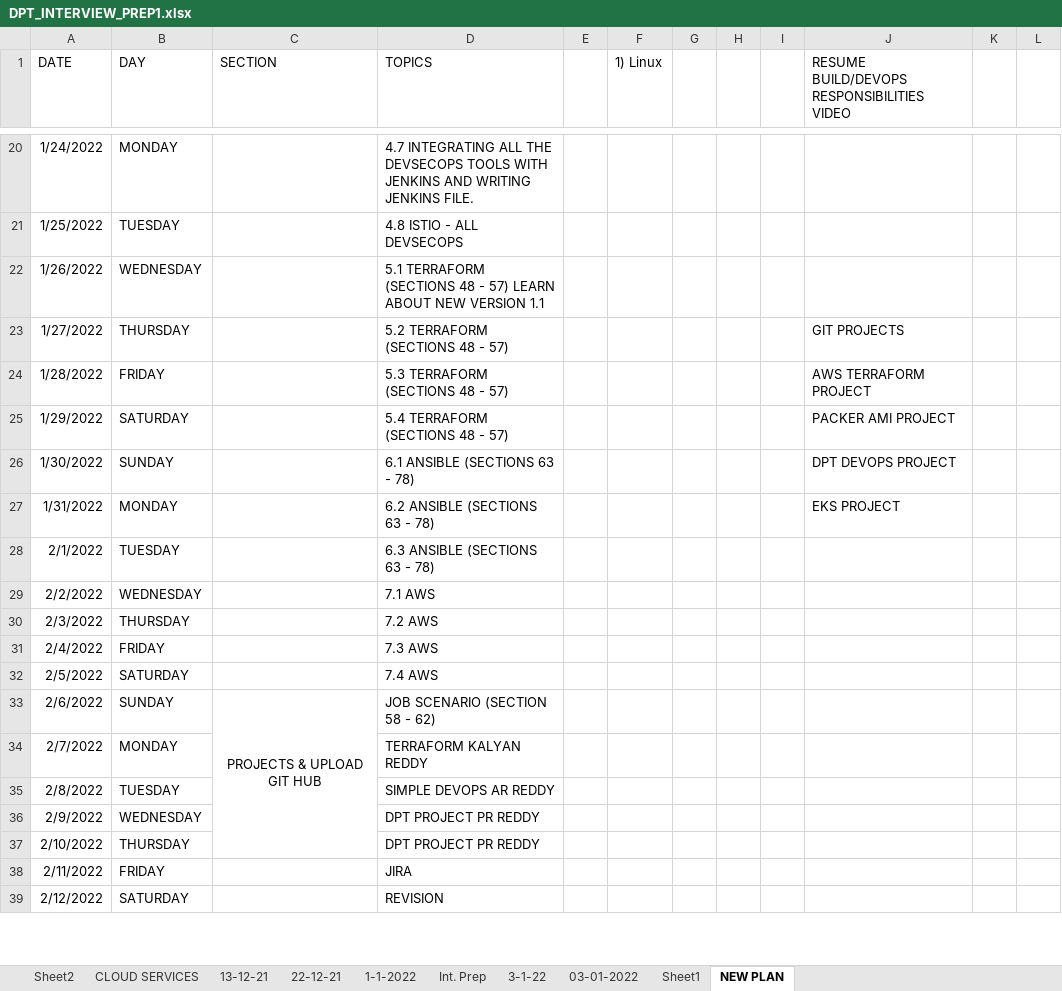
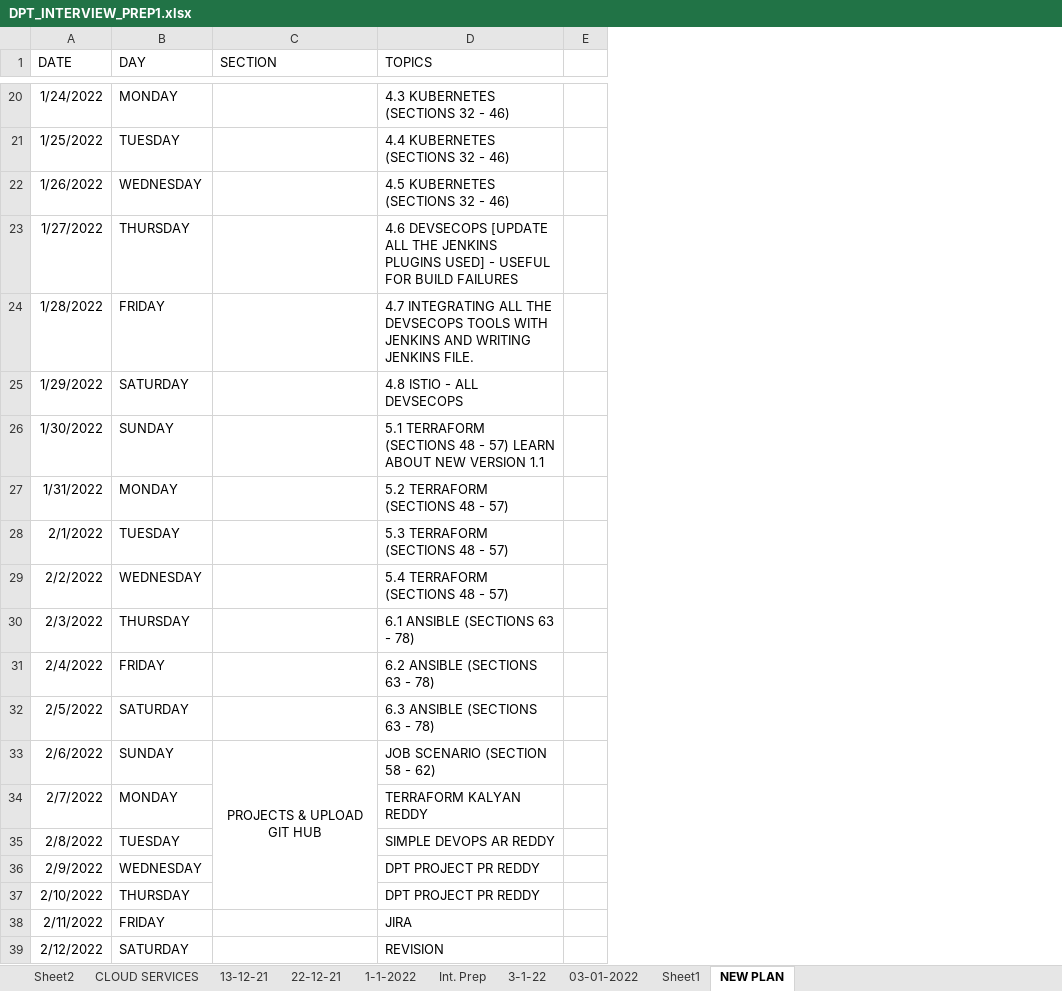
Before and after one commit to avardhineni/DevOps-Projects, an Excel workbook: DPT_INTERVIEW_PREP1.xlsx, sheet NEW PLAN, drawn as a sheet; only a part is shown, gaps mark what is left out; values as stored, in another font and other column widths than the file's, no borders; removed rows and columns are numbered as before the commit, all else as after; the diff covers the shown part only; the diff names each change by its address in the sheet, - before the commit and + after, or states it on an @@ line.

```diff
--- a/DPT_INTERVIEW_PREP1.xlsx (sheet NEW PLAN)
+++ b/DPT_INTERVIEW_PREP1.xlsx (sheet NEW PLAN)
-column E, empty
-column F (1) Linux), empty
-column G, empty
-column H, empty
-column I, empty
-column J, row 1: RESUME BUILD/DEVOPS RESPONSIBILITIES VIDEO; rows 23-27: GIT PROJECTS | AWS TERRAFORM PROJECT | PACKER AMI PROJECT | DPT DEVOPS PROJECT | EKS PROJECT
-column K, empty
-column L, empty
+column E, empty
-D20 (TOPICS): 4.7 INTEGRATING ALL THE DEVSECOPS TOOLS WITH JENKINS AND WRITING JENKINS FILE.
+D20 (TOPICS): 4.3 KUBERNETES (SECTIONS 32 - 46)
-D21 (TOPICS): 4.8 ISTIO - ALL DEVSECOPS
+D21 (TOPICS): 4.4 KUBERNETES (SECTIONS 32 - 46)
-D22 (TOPICS): 5.1 TERRAFORM (SECTIONS 48 - 57) LEARN ABOUT NEW VERSION 1.1
+D22 (TOPICS): 4.5 KUBERNETES (SECTIONS 32 - 46)
-D23 (TOPICS): 5.2 TERRAFORM (SECTIONS 48 - 57)
+D23 (TOPICS): 4.6 DEVSECOPS [UPDATE ALL THE JENKINS PLUGINS USED] - USEFUL FOR BUILD FAILURES
-D24 (TOPICS): 5.3 TERRAFORM (SECTIONS 48 - 57)
+D24 (TOPICS): 4.7 INTEGRATING ALL THE DEVSECOPS TOOLS WITH JENKINS AND WRITING JENKINS FILE.
-D25 (TOPICS): 5.4 TERRAFORM (SECTIONS 48 - 57)
+D25 (TOPICS): 4.8 ISTIO - ALL DEVSECOPS
-D26 (TOPICS): 6.1 ANSIBLE (SECTIONS 63 - 78)
+D26 (TOPICS): 5.1 TERRAFORM (SECTIONS 48 - 57) LEARN ABOUT NEW VERSION 1.1
-D27 (TOPICS): 6.2 ANSIBLE (SECTIONS 63 - 78)
+D27 (TOPICS): 5.2 TERRAFORM (SECTIONS 48 - 57)
-D28 (TOPICS): 6.3 ANSIBLE (SECTIONS 63 - 78)
+D28 (TOPICS): 5.3 TERRAFORM (SECTIONS 48 - 57)
-D29 (TOPICS): 7.1 AWS
+D29 (TOPICS): 5.4 TERRAFORM (SECTIONS 48 - 57)
-D30 (TOPICS): 7.2 AWS
+D30 (TOPICS): 6.1 ANSIBLE (SECTIONS 63 - 78)
-D31 (TOPICS): 7.3 AWS
+D31 (TOPICS): 6.2 ANSIBLE (SECTIONS 63 - 78)
-D32 (TOPICS): 7.4 AWS
+D32 (TOPICS): 6.3 ANSIBLE (SECTIONS 63 - 78)
```
Also changed, not shown: 17 edited cells, cell formats and merged cells elsewhere in this sheet, sheet Sheet1, 3 other files.
